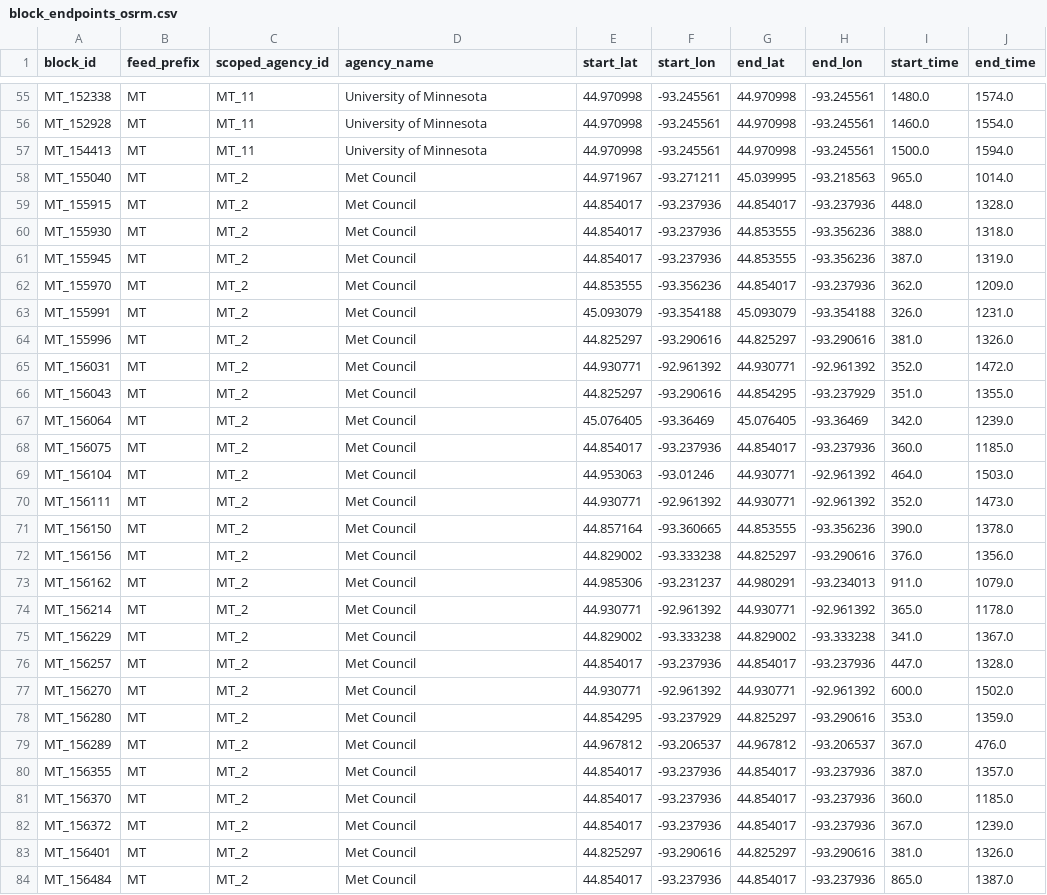
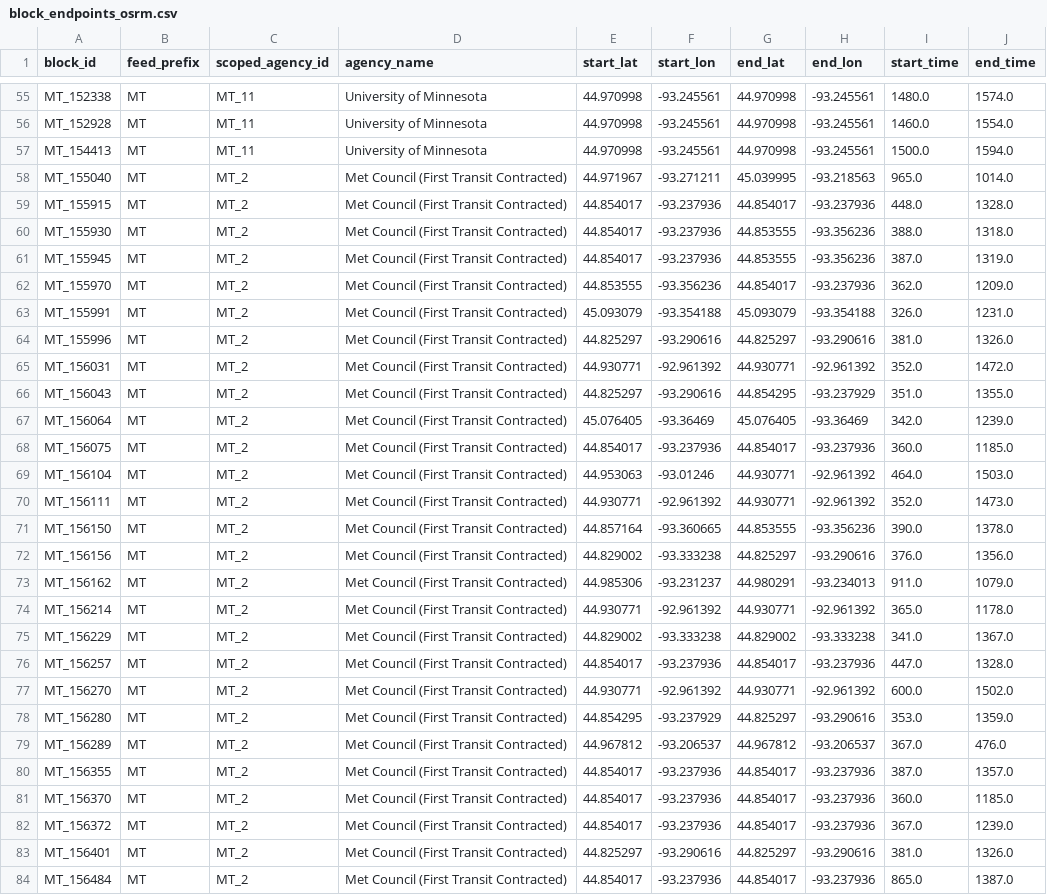
Before and after one commit to DerekW985/CEGE-4214-Final-Project, a CSV file: block_endpoints_osrm.csv, drawn as a sheet; only a part is shown, gaps mark what is left out; the diff covers the shown part only.

```diff
--- a/block_endpoints_osrm.csv
+++ b/block_endpoints_osrm.csv
@@ -57,28 +57,28 @@ MT_152928,MT,MT_11,University of Minnesota,44.970998,-93.245561,44.970998,-93.24
 MT_154413,MT,MT_11,University of Minnesota,44.970998,-93.245561,44.970998,-93.245561,1500.0,1594.0
-MT_155040,MT,MT_2,Met Council,44.971967,-93.271211,45.039995,-93.218563,965.0,1014.0
-MT_155915,MT,MT_2,Met Council,44.854017,-93.237936,44.854017,-93.237936,448.0,1328.0
-MT_155930,MT,MT_2,Met Council,44.854017,-93.237936,44.853555,-93.356236,388.0,1318.0
-MT_155945,MT,MT_2,Met Council,44.854017,-93.237936,44.853555,-93.356236,387.0,1319.0
-MT_155970,MT,MT_2,Met Council,44.853555,-93.356236,44.854017,-93.237936,362.0,1209.0
-MT_155991,MT,MT_2,Met Council,45.093079,-93.354188,45.093079,-93.354188,326.0,1231.0
-MT_155996,MT,MT_2,Met Council,44.825297,-93.290616,44.825297,-93.290616,381.0,1326.0
-MT_156031,MT,MT_2,Met Council,44.930771,-92.961392,44.930771,-92.961392,352.0,1472.0
-MT_156043,MT,MT_2,Met Council,44.825297,-93.290616,44.854295,-93.237929,351.0,1355.0
-MT_156064,MT,MT_2,Met Council,45.076405,-93.36469,45.076405,-93.36469,342.0,1239.0
-MT_156075,MT,MT_2,Met Council,44.854017,-93.237936,44.854017,-93.237936,360.0,1185.0
-MT_156104,MT,MT_2,Met Council,44.953063,-93.01246,44.930771,-92.961392,464.0,1503.0
-MT_156111,MT,MT_2,Met Council,44.930771,-92.961392,44.930771,-92.961392,352.0,1473.0
-MT_156150,MT,MT_2,Met Council,44.857164,-93.360665,44.853555,-93.356236,390.0,1378.0
-MT_156156,MT,MT_2,Met Council,44.829002,-93.333238,44.825297,-93.290616,376.0,1356.0
-MT_156162,MT,MT_2,Met Council,44.985306,-93.231237,44.980291,-93.234013,911.0,1079.0
-MT_156214,MT,MT_2,Met Council,44.930771,-92.961392,44.930771,-92.961392,365.0,1178.0
-MT_156229,MT,MT_2,Met Council,44.829002,-93.333238,44.829002,-93.333238,341.0,1367.0
-MT_156257,MT,MT_2,Met Council,44.854017,-93.237936,44.854017,-93.237936,447.0,1328.0
-MT_156270,MT,MT_2,Met Council,44.930771,-92.961392,44.930771,-92.961392,600.0,1502.0
-MT_156280,MT,MT_2,Met Council,44.854295,-93.237929,44.825297,-93.290616,353.0,1359.0
-MT_156289,MT,MT_2,Met Council,44.967812,-93.206537,44.967812,-93.206537,367.0,476.0
-MT_156355,MT,MT_2,Met Council,44.854017,-93.237936,44.854017,-93.237936,387.0,1357.0
-MT_156370,MT,MT_2,Met Council,44.854017,-93.237936,44.854017,-93.237936,360.0,1185.0
-MT_156372,MT,MT_2,Met Council,44.854017,-93.237936,44.854017,-93.237936,367.0,1239.0
-MT_156401,MT,MT_2,Met Council,44.825297,-93.290616,44.825297,-93.290616,381.0,1326.0
-MT_156484,MT,MT_2,Met Council,44.854017,-93.237936,44.854017,-93.237936,865.0,1387.0
+MT_155040,MT,MT_2,Met Council (First Transit Contracted),44.971967,-93.271211,45.039995,-93.218563,965.0,1014.0
+MT_155915,MT,MT_2,Met Council (First Transit Contracted),44.854017,-93.237936,44.854017,-93.237936,448.0,1328.0
+MT_155930,MT,MT_2,Met Council (First Transit Contracted),44.854017,-93.237936,44.853555,-93.356236,388.0,1318.0
+MT_155945,MT,MT_2,Met Council (First Transit Contracted),44.854017,-93.237936,44.853555,-93.356236,387.0,1319.0
+MT_155970,MT,MT_2,Met Council (First Transit Contracted),44.853555,-93.356236,44.854017,-93.237936,362.0,1209.0
+MT_155991,MT,MT_2,Met Council (First Transit Contracted),45.093079,-93.354188,45.093079,-93.354188,326.0,1231.0
+MT_155996,MT,MT_2,Met Council (First Transit Contracted),44.825297,-93.290616,44.825297,-93.290616,381.0,1326.0
+MT_156031,MT,MT_2,Met Council (First Transit Contracted),44.930771,-92.961392,44.930771,-92.961392,352.0,1472.0
+MT_156043,MT,MT_2,Met Council (First Transit Contracted),44.825297,-93.290616,44.854295,-93.237929,351.0,1355.0
+MT_156064,MT,MT_2,Met Council (First Transit Contracted),45.076405,-93.36469,45.076405,-93.36469,342.0,1239.0
+MT_156075,MT,MT_2,Met Council (First Transit Contracted),44.854017,-93.237936,44.854017,-93.237936,360.0,1185.0
+MT_156104,MT,MT_2,Met Council (First Transit Contracted),44.953063,-93.01246,44.930771,-92.961392,464.0,1503.0
+MT_156111,MT,MT_2,Met Council (First Transit Contracted),44.930771,-92.961392,44.930771,-92.961392,352.0,1473.0
+MT_156150,MT,MT_2,Met Council (First Transit Contracted),44.857164,-93.360665,44.853555,-93.356236,390.0,1378.0
+MT_156156,MT,MT_2,Met Council (First Transit Contracted),44.829002,-93.333238,44.825297,-93.290616,376.0,1356.0
+MT_156162,MT,MT_2,Met Council (First Transit Contracted),44.985306,-93.231237,44.980291,-93.234013,911.0,1079.0
+MT_156214,MT,MT_2,Met Council (First Transit Contracted),44.930771,-92.961392,44.930771,-92.961392,365.0,1178.0
+MT_156229,MT,MT_2,Met Council (First Transit Contracted),44.829002,-93.333238,44.829002,-93.333238,341.0,1367.0
+MT_156257,MT,MT_2,Met Council (First Transit Contracted),44.854017,-93.237936,44.854017,-93.237936,447.0,1328.0
+MT_156270,MT,MT_2,Met Council (First Transit Contracted),44.930771,-92.961392,44.930771,-92.961392,600.0,1502.0
+MT_156280,MT,MT_2,Met Council (First Transit Contracted),44.854295,-93.237929,44.825297,-93.290616,353.0,1359.0
+MT_156289,MT,MT_2,Met Council (First Transit Contracted),44.967812,-93.206537,44.967812,-93.206537,367.0,476.0
+MT_156355,MT,MT_2,Met Council (First Transit Contracted),44.854017,-93.237936,44.854017,-93.237936,387.0,1357.0
+MT_156370,MT,MT_2,Met Council (First Transit Contracted),44.854017,-93.237936,44.854017,-93.237936,360.0,1185.0
+MT_156372,MT,MT_2,Met Council (First Transit Contracted),44.854017,-93.237936,44.854017,-93.237936,367.0,1239.0
+MT_156401,MT,MT_2,Met Council (First Transit Contracted),44.825297,-93.290616,44.825297,-93.290616,381.0,1326.0
+MT_156484,MT,MT_2,Met Council (First Transit Contracted),44.854017,-93.237936,44.854017,-93.237936,865.0,1387.0
```
Also changed, not shown: 159 edited cells elsewhere in this file, bus_count.csv, gurobi_block_parameters.csv, 3 other files.
